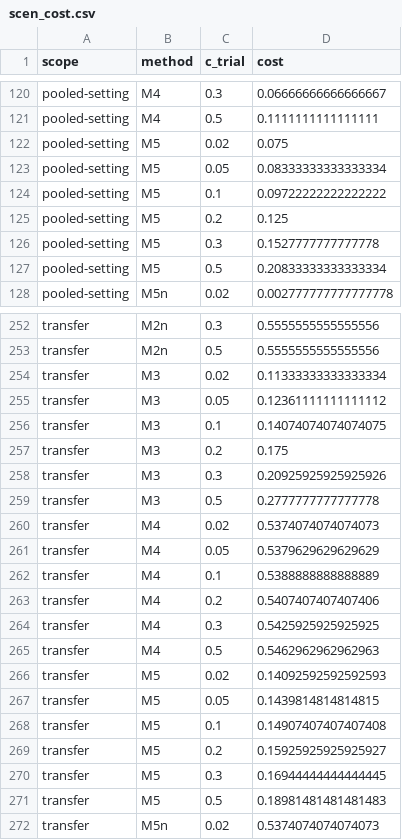
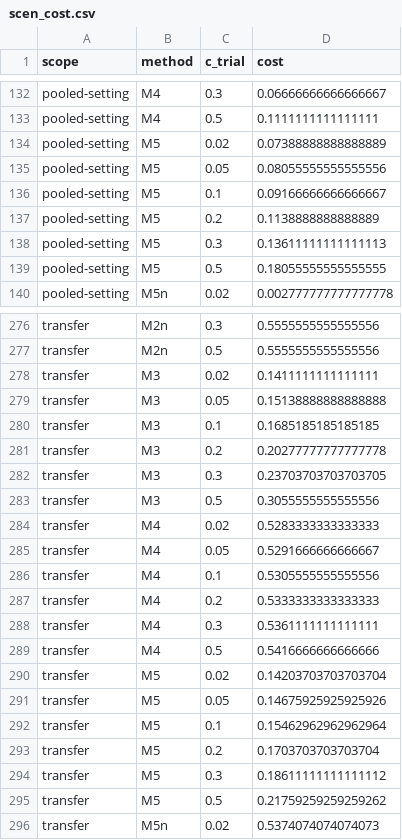
Before and after one commit to htcanseven/Claude, a CSV file: results/scen_cost.csv, drawn as a sheet; only a part is shown, gaps mark what is left out; the diff covers the shown part only.

```diff
--- a/results/scen_cost.csv
+++ b/results/scen_cost.csv
@@ -121,8 +133,8 @@ pooled-setting,M4,0.3,0.06666666666666667
 pooled-setting,M4,0.5,0.1111111111111111
-pooled-setting,M5,0.02,0.075
-pooled-setting,M5,0.05,0.08333333333333334
-pooled-setting,M5,0.1,0.09722222222222222
-pooled-setting,M5,0.2,0.125
-pooled-setting,M5,0.3,0.1527777777777778
-pooled-setting,M5,0.5,0.20833333333333334
+pooled-setting,M5,0.02,0.07388888888888889
+pooled-setting,M5,0.05,0.08055555555555556
+pooled-setting,M5,0.1,0.09166666666666667
+pooled-setting,M5,0.2,0.1138888888888889
+pooled-setting,M5,0.3,0.13611111111111113
+pooled-setting,M5,0.5,0.18055555555555555
 pooled-setting,M5n,0.02,0.002777777777777778
@@ -253,20 +277,20 @@ transfer,M2n,0.3,0.5555555555555556
 transfer,M2n,0.5,0.5555555555555556
-transfer,M3,0.02,0.11333333333333334
-transfer,M3,0.05,0.12361111111111112
-transfer,M3,0.1,0.14074074074074075
-transfer,M3,0.2,0.175
-transfer,M3,0.3,0.20925925925925926
-transfer,M3,0.5,0.2777777777777778
-transfer,M4,0.02,0.5374074074074073
-transfer,M4,0.05,0.5379629629629629
-transfer,M4,0.1,0.5388888888888889
-transfer,M4,0.2,0.5407407407407406
-transfer,M4,0.3,0.5425925925925925
-transfer,M4,0.5,0.5462962962962963
-transfer,M5,0.02,0.14092592592592593
-transfer,M5,0.05,0.1439814814814815
-transfer,M5,0.1,0.14907407407407408
-transfer,M5,0.2,0.15925925925925927
-transfer,M5,0.3,0.16944444444444445
-transfer,M5,0.5,0.18981481481481483
+transfer,M3,0.02,0.1411111111111111
+transfer,M3,0.05,0.15138888888888888
+transfer,M3,0.1,0.1685185185185185
+transfer,M3,0.2,0.20277777777777778
+transfer,M3,0.3,0.23703703703703705
+transfer,M3,0.5,0.3055555555555556
+transfer,M4,0.02,0.5283333333333333
+transfer,M4,0.05,0.5291666666666667
+transfer,M4,0.1,0.5305555555555556
+transfer,M4,0.2,0.5333333333333333
+transfer,M4,0.3,0.5361111111111111
+transfer,M4,0.5,0.5416666666666666
+transfer,M5,0.02,0.14203703703703704
+transfer,M5,0.05,0.14675925925925926
+transfer,M5,0.1,0.15462962962962964
+transfer,M5,0.2,0.1703703703703704
+transfer,M5,0.3,0.18611111111111112
+transfer,M5,0.5,0.21759259259259262
 transfer,M5n,0.02,0.5374074074074073
```
Also changed, not shown: 30 added rows and 36 edited cells elsewhere in this file, results/dec_guard.csv, results/dec_paired.csv, 44 other files.
